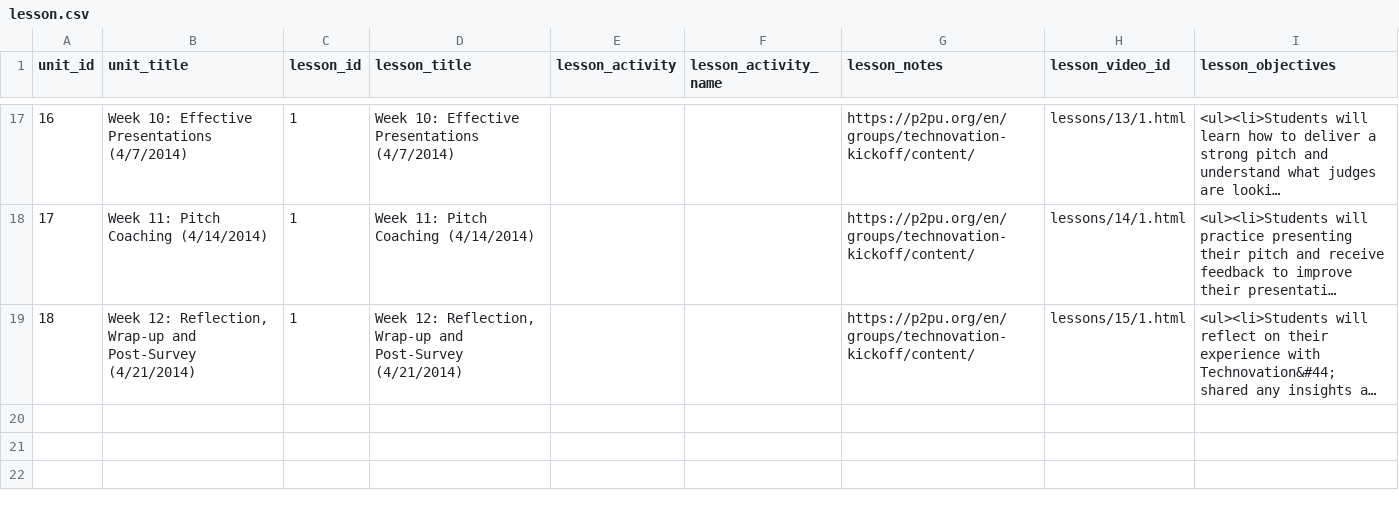
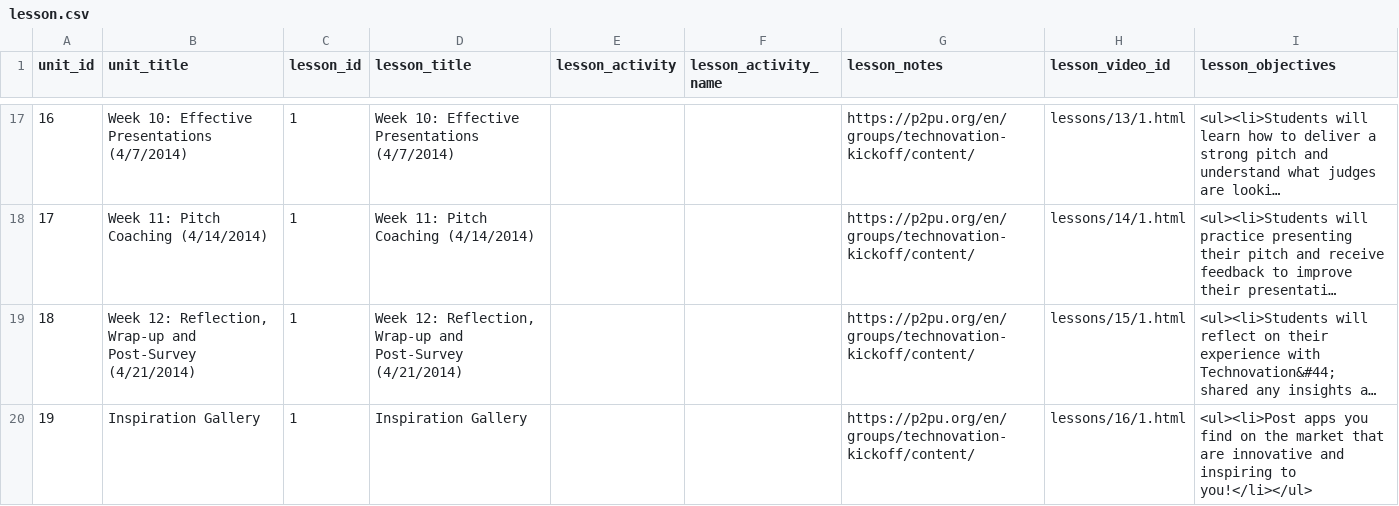
Before and after one commit to rajeeshnair/technovation_dev, a CSV file: coursebuilder/data/lesson.csv, drawn as a sheet; only a part is shown, gaps mark what is left out; long unchanged cells end in …; the diff names each change by its address in the sheet, - before the commit and + after, or states it on an @@ line.

Commit message:
Added Task 19 (Inspiration Gallery).

```diff
--- a/coursebuilder/data/lesson.csv
+++ b/coursebuilder/data/lesson.csv
+row 20: 19 | Inspiration Gallery | 1 | Inspiration Gallery |  |  | https://p2pu.org/en/groups/technovation-kickoff/content/ | lessons/16/1.html | <ul><li>Post apps you find on the market that are innovative and inspiring to you!</li></ul>
```
Also changed, not shown: coursebuilder/data/unit.csv, 1 other file.
